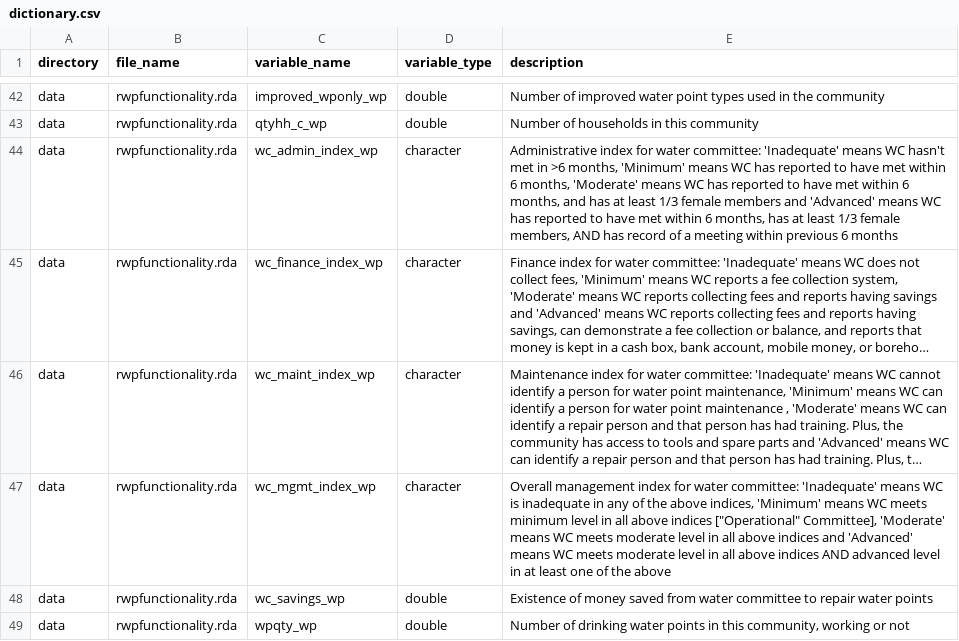
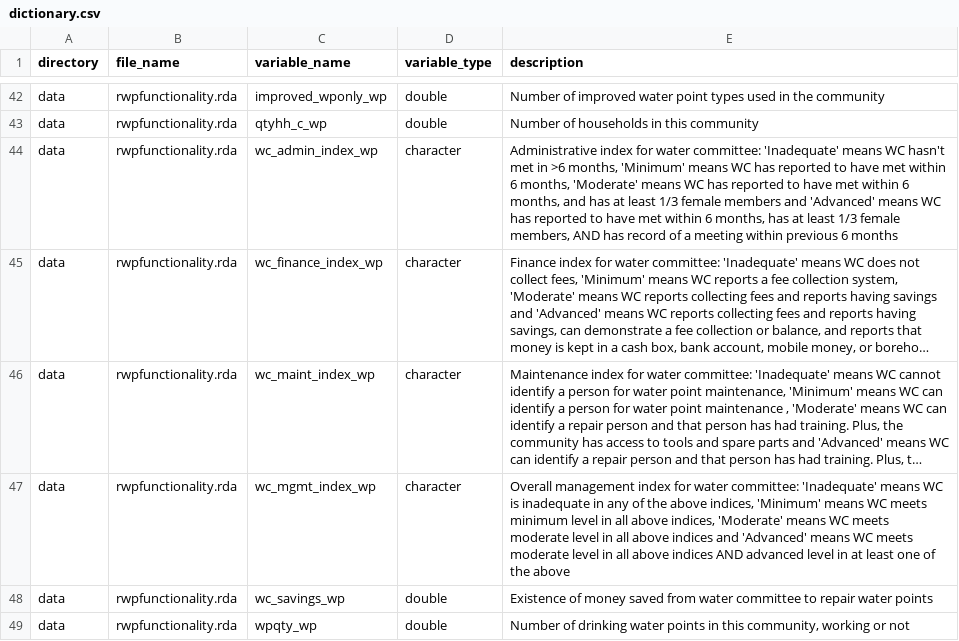
Before and after one commit to openwashdata/rwpfunctionality, a CSV file: data-raw/dictionary.csv, drawn as a sheet; only a part is shown, gaps mark what is left out; long unchanged cells end in …; the diff names each change by its address in the sheet, - before the commit and + after, or states it on an @@ line.

```diff
--- a/data-raw/dictionary.csv
+++ b/data-raw/dictionary.csv
-E47 (description): …all above indices ["Operational" Committee], 'Moderate' means…
+E47 (description): …all above indices, 'Moderate' means…
```
Also changed, not shown: 7 other files.
